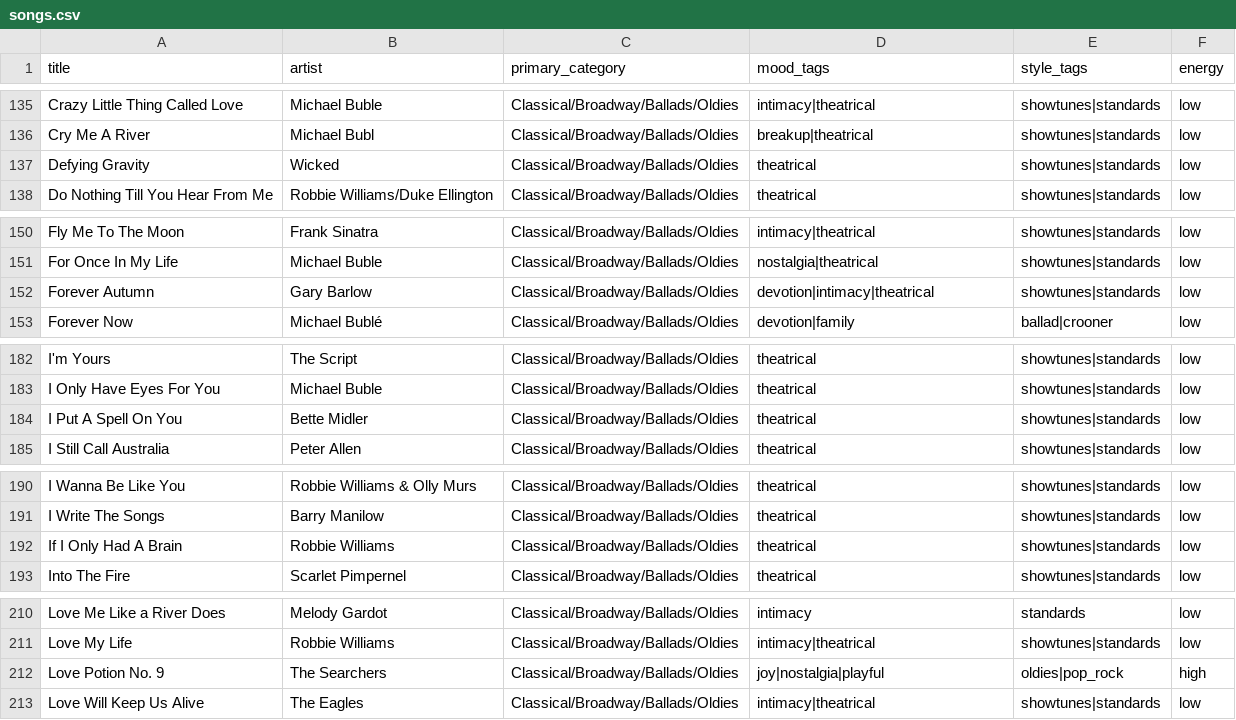
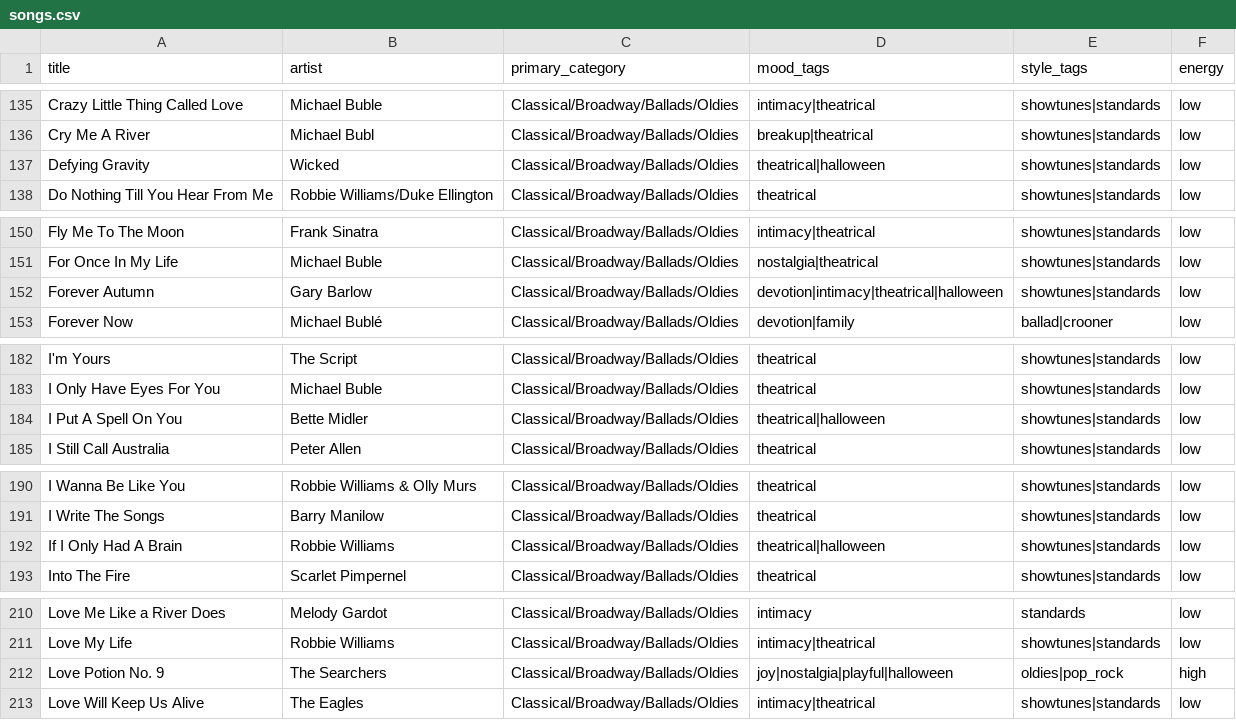
Before and after one commit to sleahymusic/djembedragonfire-website, a CSV file: data/songs.csv, drawn as a sheet; only a part is shown, gaps mark what is left out; the diff covers the shown part only.

Commit message:
Tag 23 songs Halloween (dark/macabre set incl Gravedigger, Wicked Game, Defying Gravity, If I Only Had A Brain); add Bring Me To Life to catalog

```diff
--- a/data/songs.csv
+++ b/data/songs.csv
@@ -136,3 +136,3 @@ Crazy Little Thing Called Love,Michael Buble,Classical/Broadway/Ballads/Oldies,i
 Cry Me A River,Michael Bubl,Classical/Broadway/Ballads/Oldies,breakup|theatrical,showtunes|standards,low
-Defying Gravity,Wicked,Classical/Broadway/Ballads/Oldies,theatrical,showtunes|standards,low
+Defying Gravity,Wicked,Classical/Broadway/Ballads/Oldies,theatrical|halloween,showtunes|standards,low
 Do Nothing Till You Hear From Me,Robbie Williams/Duke Ellington,Classical/Broadway/Ballads/Oldies,theatrical,showtunes|standards,low
@@ -151,3 +151,3 @@ Fly Me To The Moon,Frank Sinatra,Classical/Broadway/Ballads/Oldies,intimacy|thea
 For Once In My Life,Michael Buble,Classical/Broadway/Ballads/Oldies,nostalgia|theatrical,showtunes|standards,low
-Forever Autumn,Gary Barlow,Classical/Broadway/Ballads/Oldies,devotion|intimacy|theatrical,showtunes|standards,low
+Forever Autumn,Gary Barlow,Classical/Broadway/Ballads/Oldies,devotion|intimacy|theatrical|halloween,showtunes|standards,low
 Forever Now,Michael Bublé,Classical/Broadway/Ballads/Oldies,devotion|family,ballad|crooner,low
@@ -183,3 +183,3 @@ I'm Yours,The Script,Classical/Broadway/Ballads/Oldies,theatrical,showtunes|stan
 I Only Have Eyes For You,Michael Buble,Classical/Broadway/Ballads/Oldies,theatrical,showtunes|standards,low
-I Put A Spell On You,Bette Midler,Classical/Broadway/Ballads/Oldies,theatrical,showtunes|standards,low
+I Put A Spell On You,Bette Midler,Classical/Broadway/Ballads/Oldies,theatrical|halloween,showtunes|standards,low
 I Still Call Australia,Peter Allen,Classical/Broadway/Ballads/Oldies,theatrical,showtunes|standards,low
@@ -191,3 +191,3 @@ I Wanna Be Like You,Robbie Williams & Olly Murs,Classical/Broadway/Ballads/Oldie
 I Write The Songs,Barry Manilow,Classical/Broadway/Ballads/Oldies,theatrical,showtunes|standards,low
-If I Only Had A Brain,Robbie Williams,Classical/Broadway/Ballads/Oldies,theatrical,showtunes|standards,low
+If I Only Had A Brain,Robbie Williams,Classical/Broadway/Ballads/Oldies,theatrical|halloween,showtunes|standards,low
 Into The Fire,Scarlet Pimpernel,Classical/Broadway/Ballads/Oldies,theatrical,showtunes|standards,low
@@ -211,3 +211,3 @@ Love Me Like a River Does,Melody Gardot,Classical/Broadway/Ballads/Oldies,intima
 Love My Life,Robbie Williams,Classical/Broadway/Ballads/Oldies,intimacy|theatrical,showtunes|standards,low
-Love Potion No. 9,The Searchers,Classical/Broadway/Ballads/Oldies,joy|nostalgia|playful,oldies|pop_rock,high
+Love Potion No. 9,The Searchers,Classical/Broadway/Ballads/Oldies,joy|nostalgia|playful|halloween,oldies|pop_rock,high
 Love Will Keep Us Alive,The Eagles,Classical/Broadway/Ballads/Oldies,intimacy|theatrical,showtunes|standards,low
```
Also changed, not shown: 1 added row and 17 edited cells elsewhere in this file.
